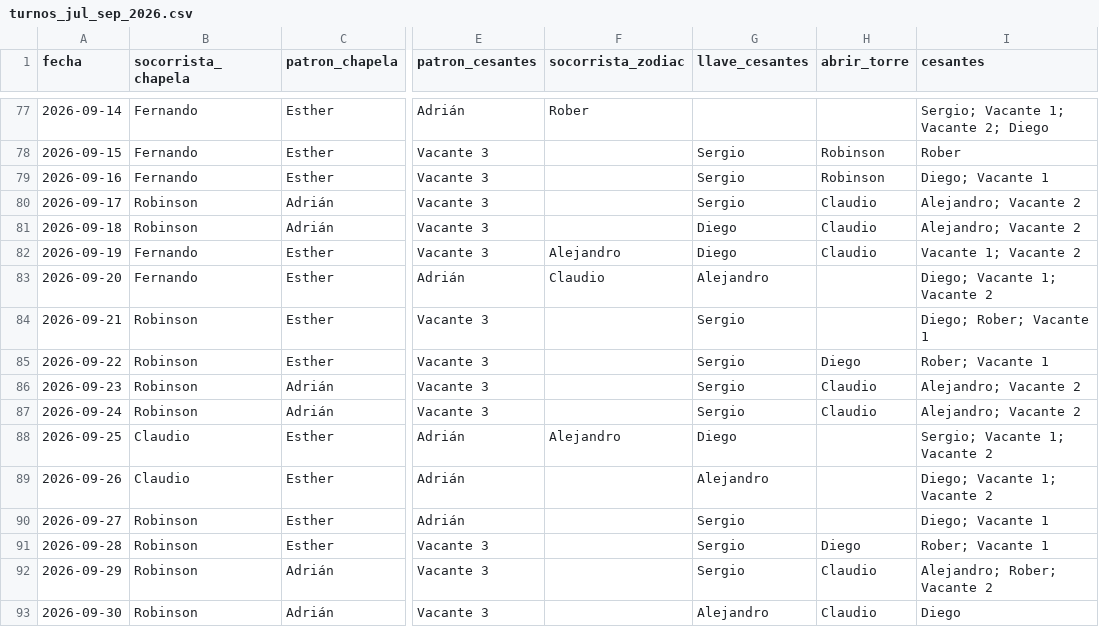
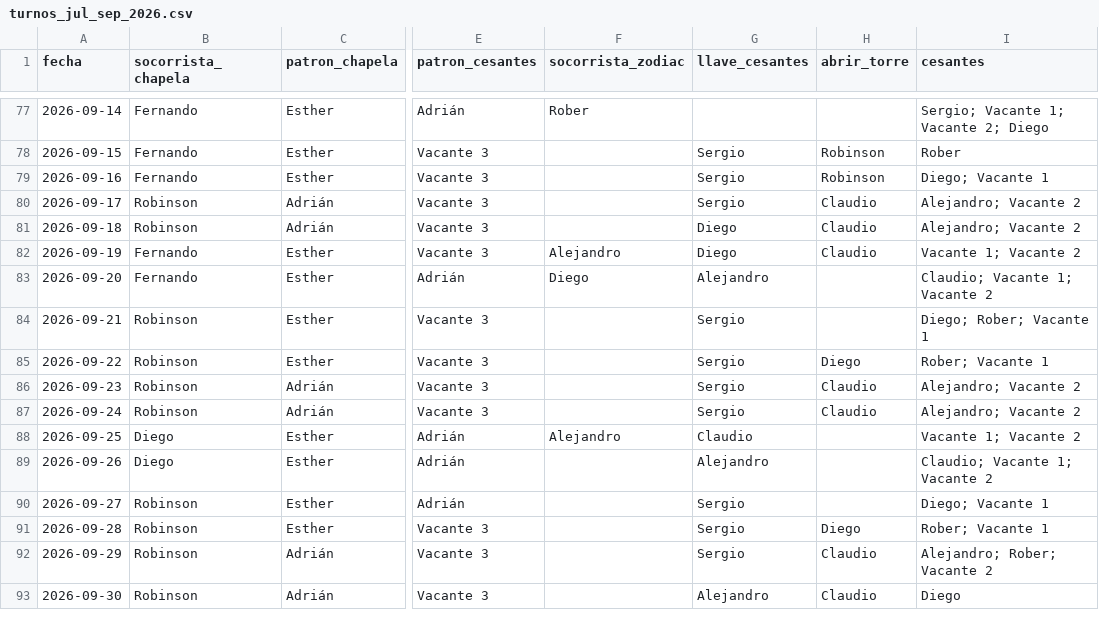
Before and after one commit to andrespi97/playas, a CSV file: turnos_jul_sep_2026.csv, drawn as a sheet; only a part is shown, gaps mark what is left out; the diff names each change by its address in the sheet, - before the commit and + after, or states it on an @@ line.

```diff
--- a/turnos_jul_sep_2026.csv
+++ b/turnos_jul_sep_2026.csv
-F83 (socorrista_zodiac): Claudio
+F83 (socorrista_zodiac): Diego
-I83 (cesantes): Diego; Vacante 1; Vacante 2
+I83 (cesantes): Claudio; Vacante 1; Vacante 2
-B88:B89 (socorrista_chapela): Claudio
+B88:B89 (socorrista_chapela): Diego
-G88 (llave_cesantes): Diego
+G88 (llave_cesantes): Claudio
-I88 (cesantes): Sergio; Vacante 1; Vacante 2
+I88 (cesantes): Vacante 1; Vacante 2
-I89 (cesantes): Diego; Vacante 1; Vacante 2
+I89 (cesantes): Claudio; Vacante 1; Vacante 2
```
Also changed, not shown: 2 other files.
